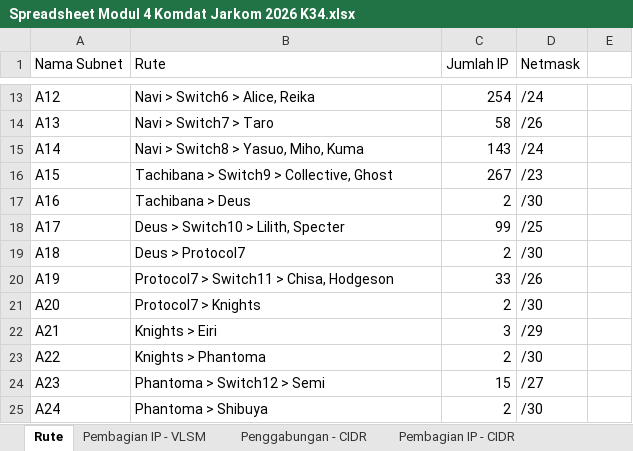
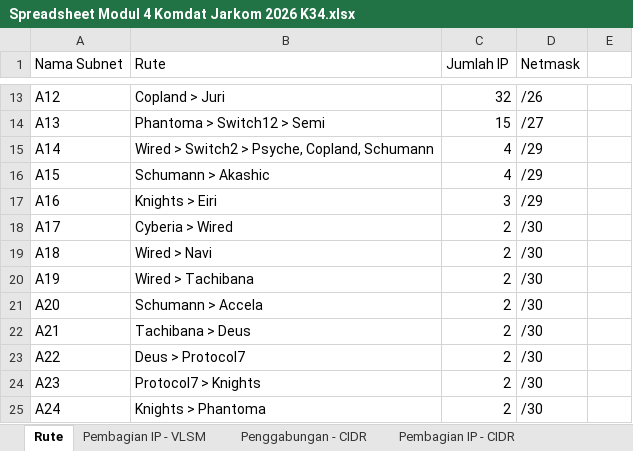
Before and after one commit to Cr0zzhair/Jarkom-Modul-4-2026-K-34, an Excel workbook: Spreadsheet Modul 4 Komdat Jarkom 2026 K34.xlsx, sheet Rute, drawn as a sheet; only a part is shown, gaps mark what is left out; values as stored, in another font and other column widths than the file's, no cell formats; the diff covers the shown part only; the diff names each change by its address in the sheet, - before the commit and + after, or states it on an @@ line.

```diff
--- a/Spreadsheet Modul 4 Komdat Jarkom 2026 K34.xlsx (sheet Rute)
+++ b/Spreadsheet Modul 4 Komdat Jarkom 2026 K34.xlsx (sheet Rute)
-B13 (Rute): Navi > Switch6 > Alice, Reika
+B13 (Rute): Copland > Juri
-C13 (Jumlah IP): 254
+C13 (Jumlah IP): 32
-D13 (Netmask): /24
+D13 (Netmask): /26
-B14 (Rute): Navi > Switch7 > Taro
+B14 (Rute): Phantoma > Switch12 > Semi
-C14 (Jumlah IP): 58
+C14 (Jumlah IP): 15
-D14 (Netmask): /26
+D14 (Netmask): /27
-B15 (Rute): Navi > Switch8 > Yasuo, Miho, Kuma
+B15 (Rute): Wired > Switch2 > Psyche, Copland, Schumann
-C15 (Jumlah IP): 143
+C15 (Jumlah IP): 4
-D15 (Netmask): /24
+D15 (Netmask): /29
-B16 (Rute): Tachibana > Switch9 > Collective, Ghost
+B16 (Rute): Schumann > Akashic
-C16 (Jumlah IP): 267
+C16 (Jumlah IP): 4
-D16 (Netmask): /23
+D16 (Netmask): /29
-B17 (Rute): Tachibana > Deus
+B17 (Rute): Knights > Eiri
-C17 (Jumlah IP): 2
+C17 (Jumlah IP): 3
-D17 (Netmask): /30
+D17 (Netmask): /29
-B18 (Rute): Deus > Switch10 > Lilith, Specter
+B18 (Rute): Cyberia > Wired
-C18 (Jumlah IP): 99
+C18 (Jumlah IP): 2
-D18 (Netmask): /25
+D18 (Netmask): /30
-B19 (Rute): Deus > Protocol7
+B19 (Rute): Wired > Navi
-B20 (Rute): Protocol7 > Switch11 > Chisa, Hodgeson
+B20 (Rute): Wired > Tachibana
-C20 (Jumlah IP): 33
+C20 (Jumlah IP): 2
-D20 (Netmask): /26
+D20 (Netmask): /30
-B21 (Rute): Protocol7 > Knights
+B21 (Rute): Schumann > Accela
-B22 (Rute): Knights > Eiri
+B22 (Rute): Tachibana > Deus
-C22 (Jumlah IP): 3
+C22 (Jumlah IP): 2
-D22 (Netmask): /29
+D22 (Netmask): /30
-B23 (Rute): Knights > Phantoma
+B23 (Rute): Deus > Protocol7
-B24 (Rute): Phantoma > Switch12 > Semi
+B24 (Rute): Protocol7 > Knights
-C24 (Jumlah IP): 15
+C24 (Jumlah IP): 2
-D24 (Netmask): /27
+D24 (Netmask): /30
-B25 (Rute): Phantoma > Shibuya
+B25 (Rute): Knights > Phantoma
```
Also changed, not shown: 4 removed rows and 38 edited cells elsewhere in this sheet, sheet Pembagian IP - VLSM, sheet Pembagian IP - CIDR, sheet Penggabungan - CIDR, cell formats, 3 other files.
